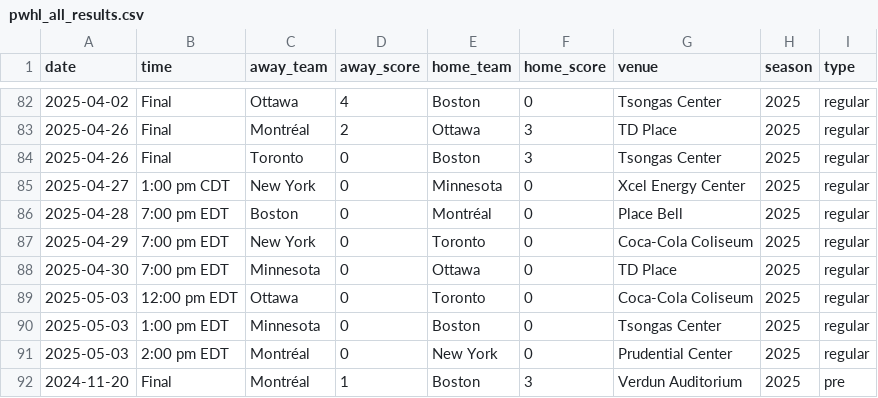
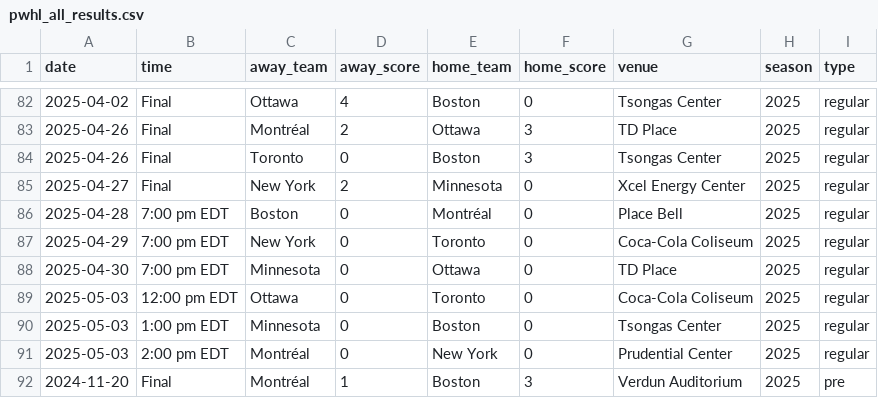
Before and after one commit to ericjohannes/pwhl-elo, a CSV file: data/clean/pwhl_all_results.csv, drawn as a sheet; only a part is shown, gaps mark what is left out.

```diff
--- a/data/clean/pwhl_all_results.csv
+++ b/data/clean/pwhl_all_results.csv
@@ -84,3 +84,3 @@ date,time,away_team,away_score,home_team,home_score,venue,season,type
 2025-04-26,Final,Toronto,0,Boston,3,Tsongas Center,2025,regular
-2025-04-27,1:00 pm CDT,New York,0,Minnesota,0,Xcel Energy Center,2025,regular
+2025-04-27,Final,New York,2,Minnesota,0,Xcel Energy Center,2025,regular
 2025-04-28,7:00 pm EDT,Boston,0,Montréal,0,Place Bell,2025,regular
```
Also changed, not shown: data/clean/pwhl_all_results_with_elos.csv, 7 other files.
